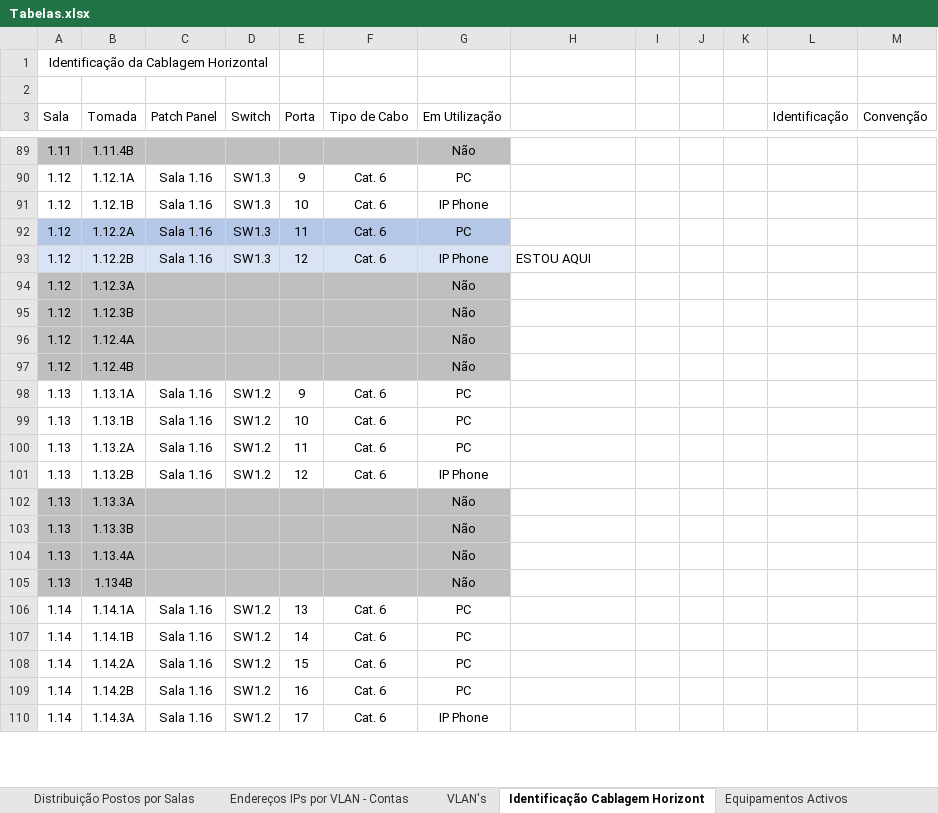
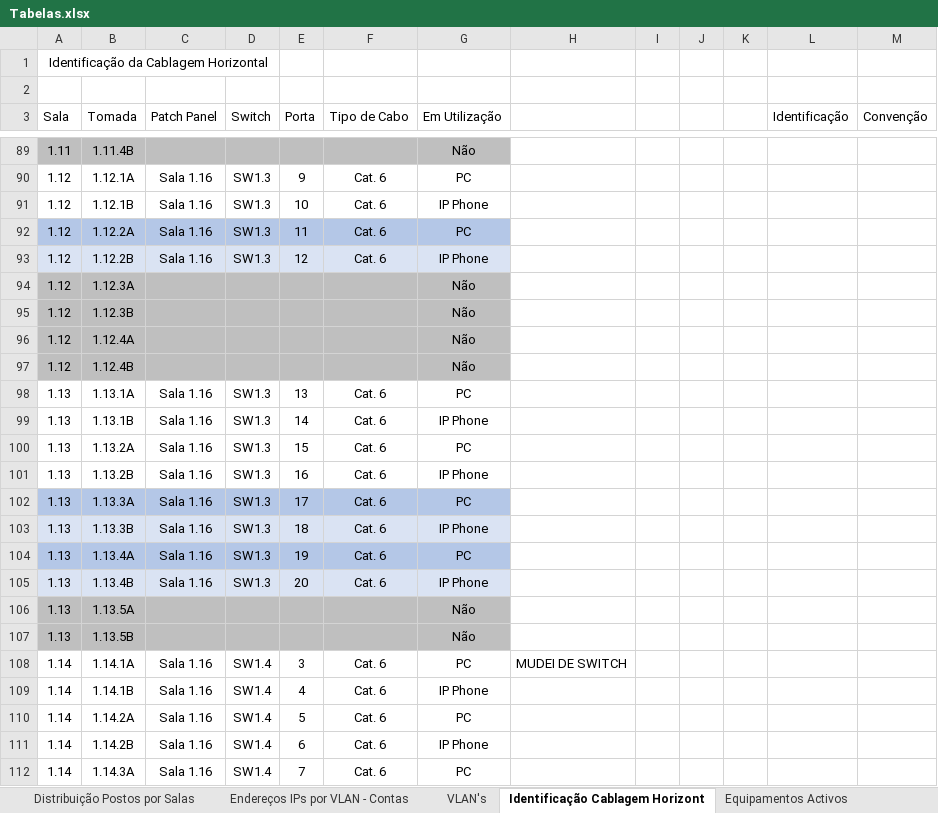
Before and after one commit to arturesteves/Network-Project-Plan, an Excel workbook: Versão Final/Tabelas.xlsx, sheet Identificação Cablagem Horizont, drawn as a sheet; only a part is shown, gaps mark what is left out; values as stored, in another font and other column widths than the file's, no borders; table styles not drawn; addresses are those after the commit; rows hold the shown columns only; the diff covers the shown part only; the diff names each change by its address in the sheet, - before the commit and + after, or states it on an @@ line.

Commit message:
Tabela da cabelagem horizontal feita

```diff
--- a/Versão Final/Tabelas.xlsx (sheet Identificação Cablagem Horizont)
+++ b/Versão Final/Tabelas.xlsx (sheet Identificação Cablagem Horizont)
-H93: ESTOU AQUI
+H93: (empty)
-D98:D101 (Switch): SW1.2
+D98:D101 (Switch): SW1.3
-E98 (Porta): 9
+E98 (Porta): 13
-E99 (Porta): 10
+E99 (Porta): 14
-G99 (Em Utilização): PC
+G99 (Em Utilização): IP Phone
-E100 (Porta): 11
+E100 (Porta): 15
-E101 (Porta): 12
+E101 (Porta): 16
-A102:G102 fill: #BFBFBF
+A102:G102 fill: #B4C7E7
-C102:C103 (Patch Panel): (empty)
+C102:C103 (Patch Panel): Sala 1.16
-D102:D103 (Switch): (empty)
+D102:D103 (Switch): SW1.3
-E102 (Porta): (empty)
+E102 (Porta): 17
-F102:F103 (Tipo de Cabo): (empty)
+F102:F103 (Tipo de Cabo): Cat. 6
-G102 (Em Utilização): Não
+G102 (Em Utilização): PC
-A103:G103 fill: #BFBFBF
+A103:G103 fill: #DAE3F3
-E103 (Porta): (empty)
+E103 (Porta): 18
-G103 (Em Utilização): Não
+G103 (Em Utilização): IP Phone
+row 104: 1.13 | 1.13.4A | Sala 1.16 | SW1.3 | 19 | Cat. 6 | PC
+row 105: 1.13 | 1.13.4B | Sala 1.16 | SW1.3 | 20 | Cat. 6 | IP Phone
-B106 (Tomada): 1.13.4A
+B106 (Tomada): 1.13.5A
-B107 (Tomada): 1.134B
+B107 (Tomada): 1.13.5B
-D108:D112 (Switch): SW1.2
+D108:D112 (Switch): SW1.4
-E108 (Porta): 13
+E108 (Porta): 3
-H108: (empty)
+H108: MUDEI DE SWITCH
-E109 (Porta): 14
+E109 (Porta): 4
-G109 (Em Utilização): PC
+G109 (Em Utilização): IP Phone
-E110 (Porta): 15
+E110 (Porta): 5
-E111 (Porta): 16
+E111 (Porta): 6
-G111 (Em Utilização): PC
+G111 (Em Utilização): IP Phone
-E112 (Porta): 17
+E112 (Porta): 7
-G112 (Em Utilização): IP Phone
+G112 (Em Utilização): PC
```
Also changed, not shown: 20 added rows, 58 edited cells and cell formats elsewhere in this sheet, charts or pictures.
